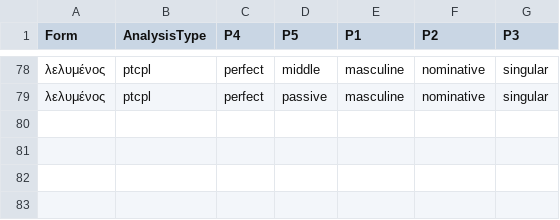
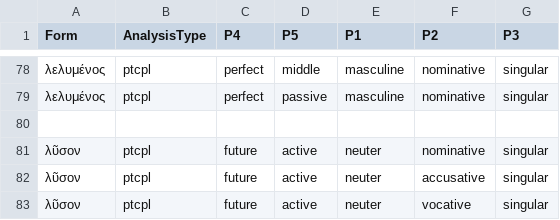
Before and after one commit to neelsmith/greeklang, a CSV file: morphology/unit_tests_data/smyth/smyth382/smyth382.csv, drawn as a sheet; only a part is shown, gaps mark what is left out.

Commit message:
Correct test data

```diff
--- a/morphology/unit_tests_data/smyth/smyth382/smyth382.csv
+++ b/morphology/unit_tests_data/smyth/smyth382/smyth382.csv
@@ -79 +79,5 @@ Form,AnalysisType,P4,P5,P1,P2,P3
 λελυμένος,ptcpl,perfect,passive,masculine,nominative,singular
+
+λῦσον,ptcpl,future,active,neuter,nominative,singular
+λῦσον,ptcpl,future,active,neuter,accusative,singular
+λῦσον,ptcpl,future,active,neuter,vocative,singular
```
